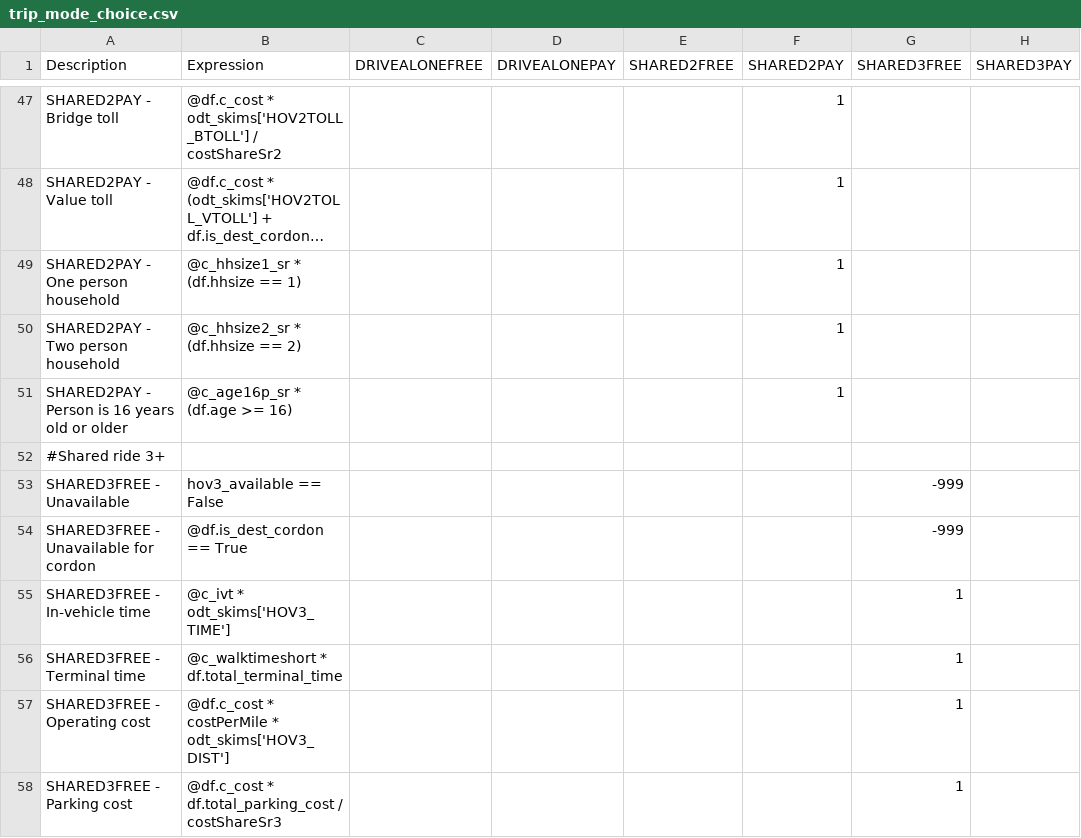
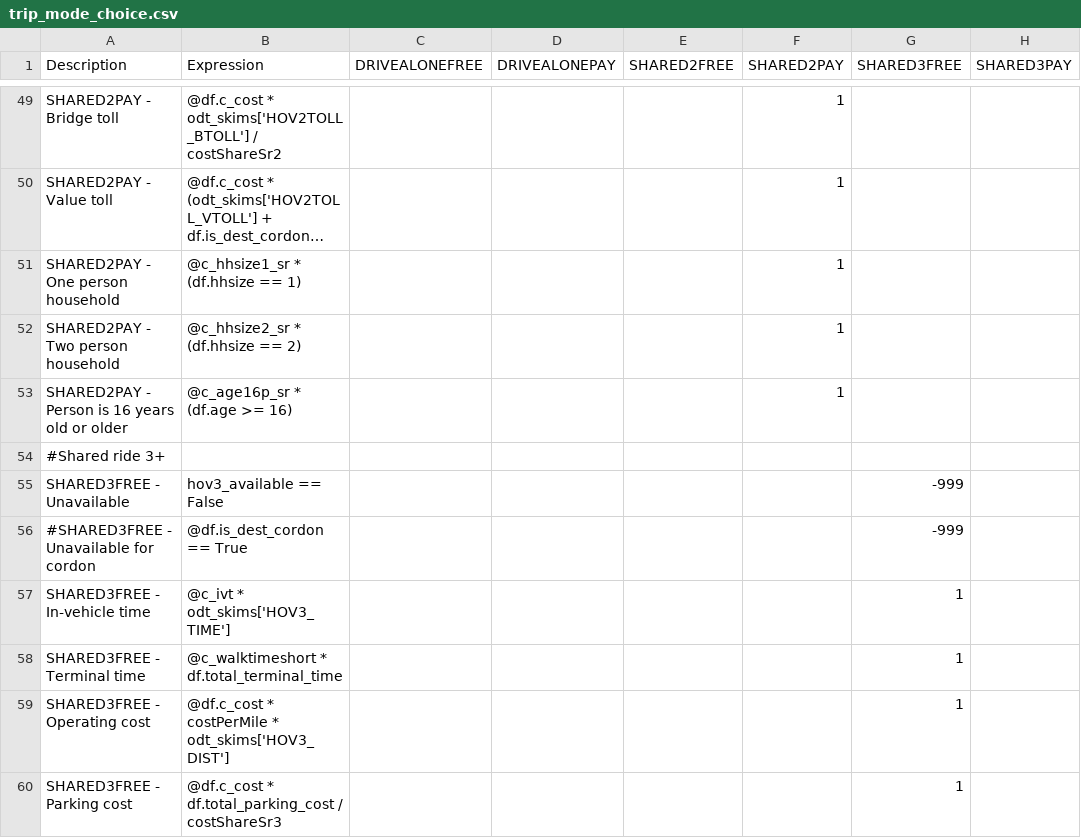
Before and after one commit to LBNL-UCB-STI/activitysim-configs-sfbay, a CSV file: configs/trip_mode_choice.csv, drawn as a sheet; only a part is shown, gaps mark what is left out; long unchanged cells end in …; addresses are those after the commit; the diff covers the shown part only; the diff names each change by its address in the sheet, - before the commit and + after, or states it on an @@ line.

```diff
--- a/configs/trip_mode_choice.csv
+++ b/configs/trip_mode_choice.csv
-A56 (Description): SHARED3FREE - Unavailable for cordon
+A56 (Description): #SHARED3FREE - Unavailable for cordon
```
Also changed, not shown: 3 added rows and 2 edited cells elsewhere in this file, configs/tour_mode_choice.csv.
